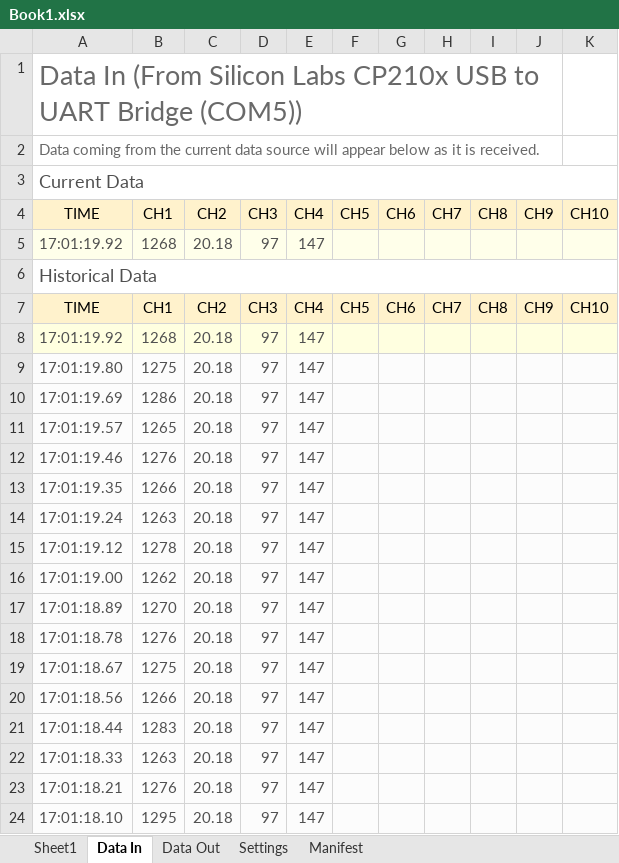
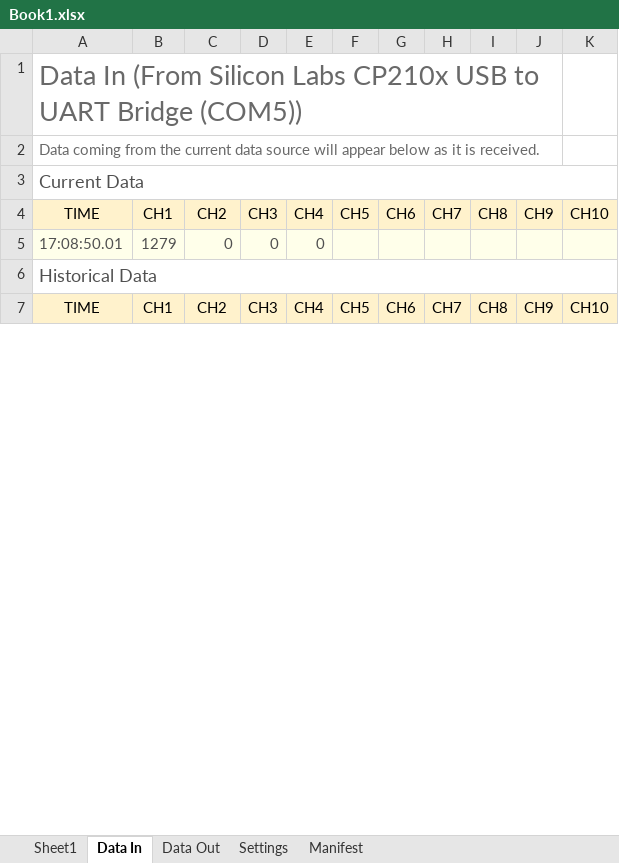
Before and after one commit to sharvil112003/Sensors_Data, an Excel workbook: Book1.xlsx, sheet Data In, drawn as a sheet; only a part is shown; values as stored, in another font and other column widths than the file's, no borders; charts and pictures and table styles not drawn; removed rows and columns are numbered as before the commit, all else as after; the diff covers the shown part only; the diff names each change by its address in the sheet, - before the commit and + after, or states it on an @@ line.

Commit message:
added

```diff
--- a/Book1.xlsx (sheet Data In)
+++ b/Book1.xlsx (sheet Data In)
-row 5: 17:01:19.92 | 1268 | 20.18 | 97 | 147
+row 5: 17:08:50.01 | 1279 | 0 | 0 | 0
-row 8: 17:01:19.92 | 1268 | 20.18 | 97 | 147
-row 9: 17:01:19.80 | 1275 | 20.18 | 97 | 147
-row 10: 17:01:19.69 | 1286 | 20.18 | 97 | 147
-row 11: 17:01:19.57 | 1265 | 20.18 | 97 | 147
-row 12: 17:01:19.46 | 1276 | 20.18 | 97 | 147
-row 13: 17:01:19.35 | 1266 | 20.18 | 97 | 147
-row 14: 17:01:19.24 | 1263 | 20.18 | 97 | 147
-row 15: 17:01:19.12 | 1278 | 20.18 | 97 | 147
-row 16: 17:01:19.00 | 1262 | 20.18 | 97 | 147
-row 17: 17:01:18.89 | 1270 | 20.18 | 97 | 147
-row 18: 17:01:18.78 | 1276 | 20.18 | 97 | 147
-row 19: 17:01:18.67 | 1275 | 20.18 | 97 | 147
-row 20: 17:01:18.56 | 1266 | 20.18 | 97 | 147
-row 21: 17:01:18.44 | 1283 | 20.18 | 97 | 147
-row 22: 17:01:18.33 | 1263 | 20.18 | 97 | 147
-row 23: 17:01:18.21 | 1276 | 20.18 | 97 | 147
-row 24: 17:01:18.10 | 1295 | 20.18 | 97 | 147
```
Also changed, not shown: 30 added rows and 13 removed rows elsewhere in this sheet.
